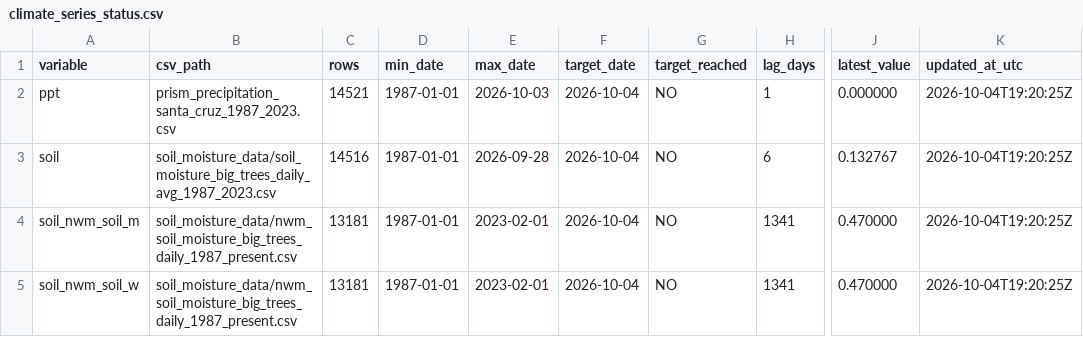
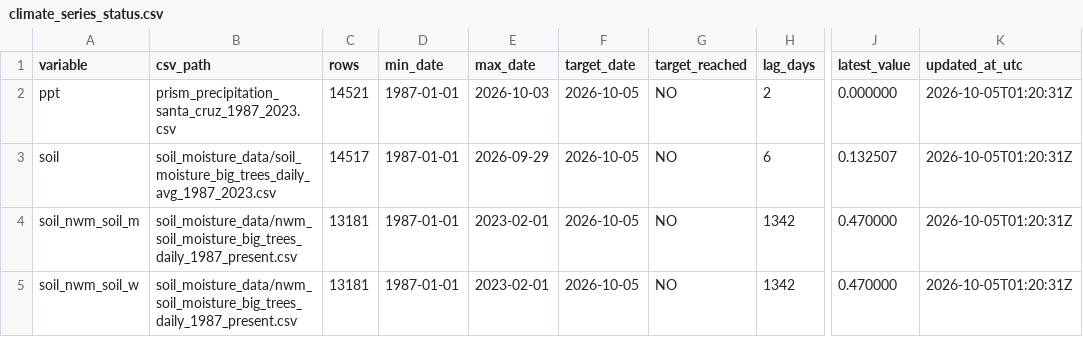
Before and after one commit to AntonioAPDL/antonio-aguirre.github.io, a CSV file: climate_series_status.csv, drawn as a sheet; only a part is shown, gaps mark what is left out; the diff names each change by its address in the sheet, - before the commit and + after, or states it on an @@ line.

```diff
--- a/climate_series_status.csv
+++ b/climate_series_status.csv
-F2:F5 (target_date): 2026-10-04
+F2:F5 (target_date): 2026-10-05
-H2 (lag_days): 1
+H2 (lag_days): 2
-K2:K5 (updated_at_utc): 2026-10-04T19:20:25Z
+K2:K5 (updated_at_utc): 2026-10-05T01:20:31Z
-C3 (rows): 14516
+C3 (rows): 14517
-E3 (max_date): 2026-09-28
+E3 (max_date): 2026-09-29
-J3 (latest_value): 0.132767
+J3 (latest_value): 0.132507
-H4:H5 (lag_days): 1341
+H4:H5 (lag_days): 1342
```
Also changed, not shown: climate_daily_ppt_soil.csv, soil_moisture_data/soil_moisture_big_trees_daily_avg_1987_2023.csv, 2 other files.
